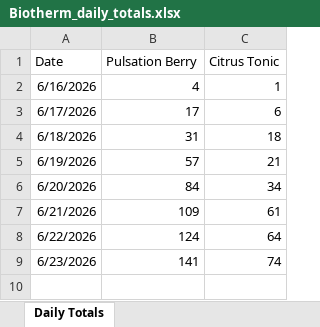
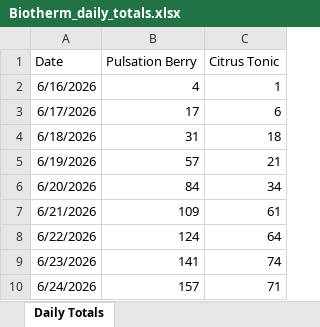
Before and after one commit to simonsmas/biotherm-report-data, an Excel workbook: Biotherm_daily_totals.xlsx, sheet Daily Totals, drawn as a sheet; values as stored, in another font and other column widths than the file's, no borders; the diff names each change by its address in the sheet, - before the commit and + after, or states it on an @@ line.

Commit message:
Add files via upload

```diff
--- a/Biotherm_daily_totals.xlsx (sheet Daily Totals)
+++ b/Biotherm_daily_totals.xlsx (sheet Daily Totals)
+row 10: 6/24/2026 | 157 | 71
```
